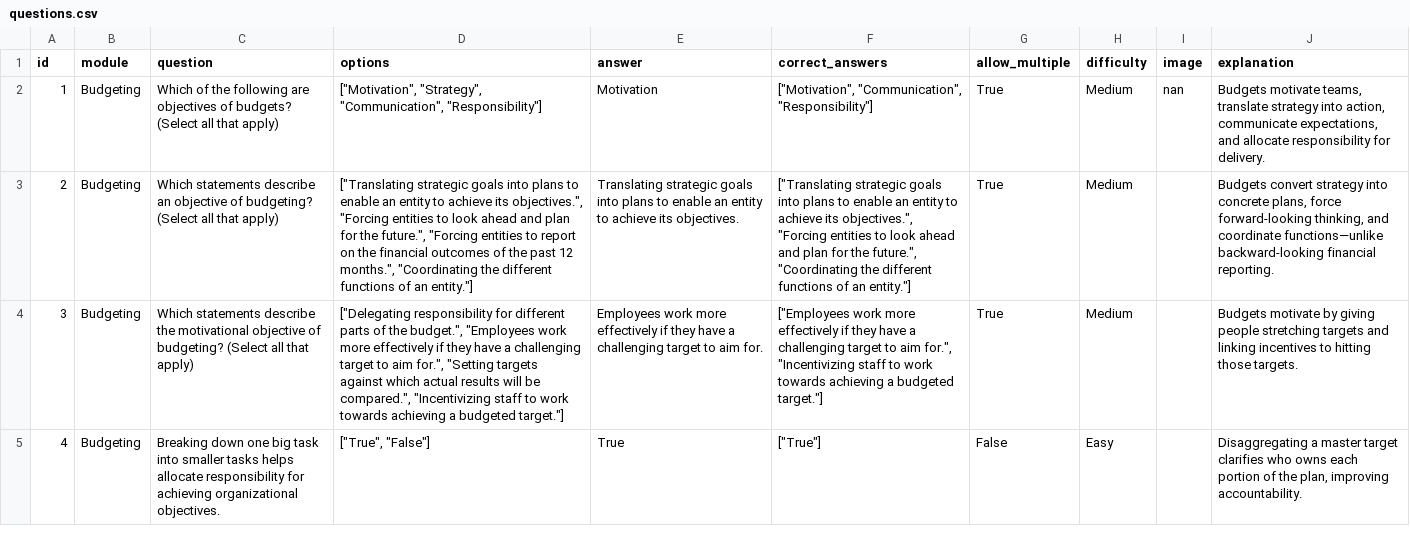
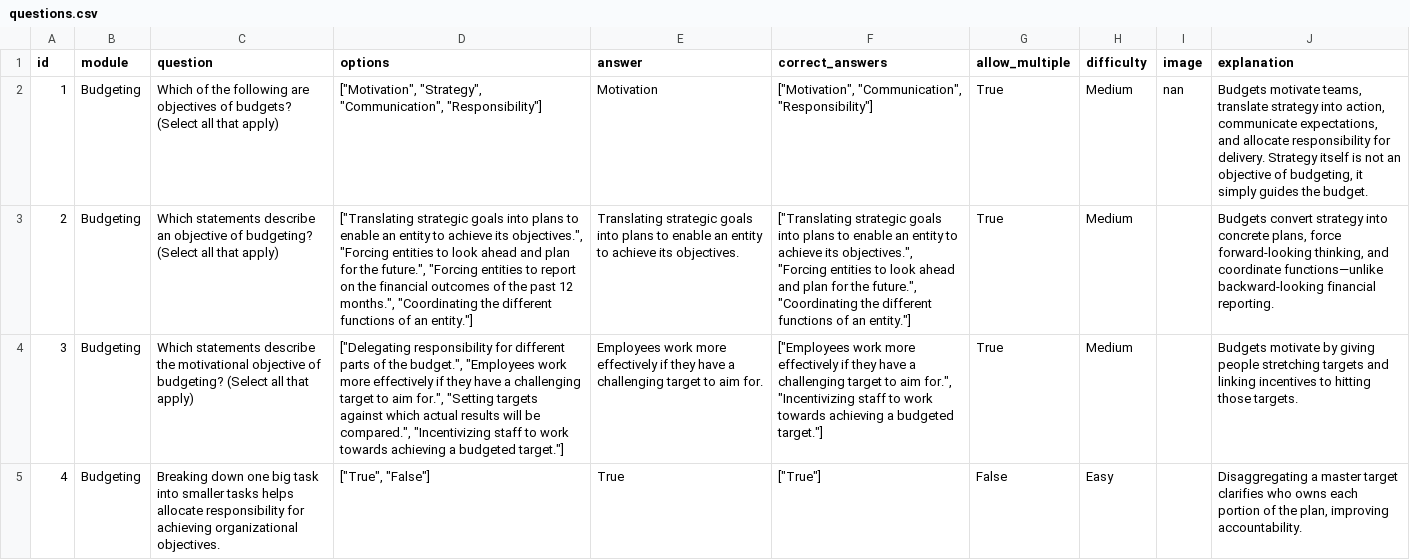
Before and after one commit to donolu/quiz_app, a CSV file: data/questions.csv, drawn as a sheet; only a part is shown; the diff names each change by its address in the sheet, - before the commit and + after, or states it on an @@ line.

Commit message:
fix answers to questions

```diff
--- a/data/questions.csv
+++ b/data/questions.csv
-J2 (explanation): …for delivery.
+J2 (explanation): …for delivery. Strategy itself is not an objective of budgeting, it simply guides the budget.
```
Also changed, not shown: tutorial_8_budgeting_questions.csv.
